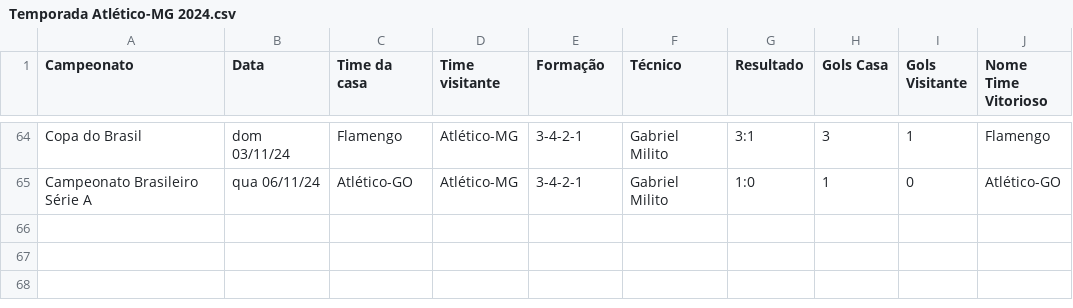
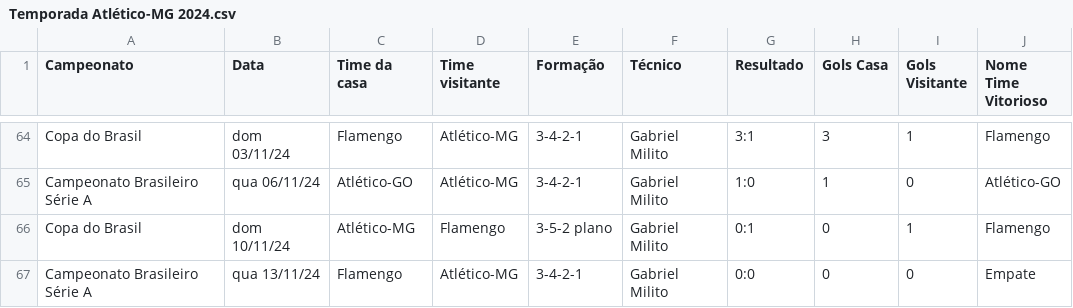
Before and after one commit to vinicius-mouzinho/Aproveitamento-Times-BR, a CSV file: data/Temporada Atlético-MG 2024.csv, drawn as a sheet; only a part is shown, gaps mark what is left out.

```diff
--- a/data/Temporada Atlético-MG 2024.csv
+++ b/data/Temporada Atlético-MG 2024.csv
@@ -65 +65,3 @@ Copa do Brasil,dom 03/11/24,Flamengo,Atlético-MG,3-4-2-1,Gabriel Milito,3:1,3,1
 Campeonato Brasileiro Série A,qua 06/11/24,Atlético-GO,Atlético-MG,3-4-2-1,Gabriel Milito,1:0,1,0,Atlético-GO
+Copa do Brasil,dom 10/11/24,Atlético-MG,Flamengo,3-5-2 plano,Gabriel Milito,0:1,0,1,Flamengo
+Campeonato Brasileiro Série A,qua 13/11/24,Flamengo,Atlético-MG,3-4-2-1,Gabriel Milito,0:0,0,0,Empate
```
Also changed, not shown: data/Temporada Flamengo 2024.csv, data/Temporada Fluminense 2024.csv.
